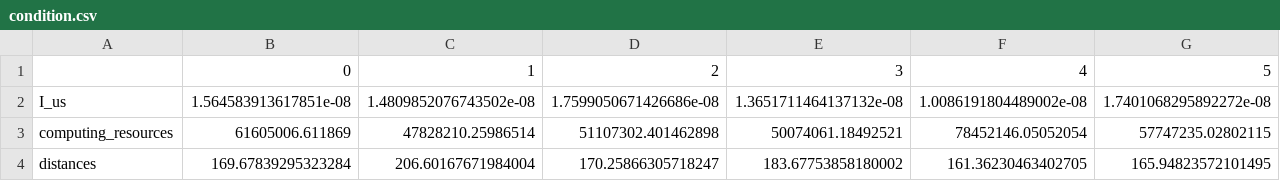
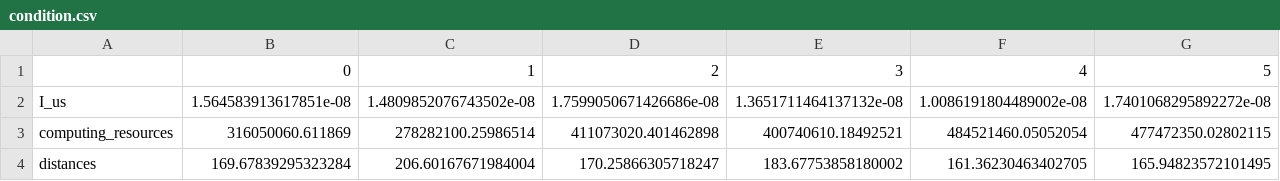
Before and after one commit to ShoneXiang/BrandnewFEDSGD, a CSV file: condition/condition.csv, drawn as a sheet; only a part is shown; removed rows and columns are numbered as before the commit, all else as after; rows hold the shown columns only; the diff names each change by its address in the sheet, - before the commit and + after, or states it on an @@ line.

```diff
--- a/condition/condition.csv
+++ b/condition/condition.csv
-row 3: computing_resources | 61605006.611869 | 47828210.25986514 | 51107302.401462898 | 50074061.18492521 | 78452146.05052054 | 57747235.02802115
+row 3: computing_resources | 316050060.611869 | 278282100.25986514 | 411073020.401462898 | 400740610.18492521 | 484521460.05052054 | 477472350.02802115
```
Also changed, not shown: 20 other files.
